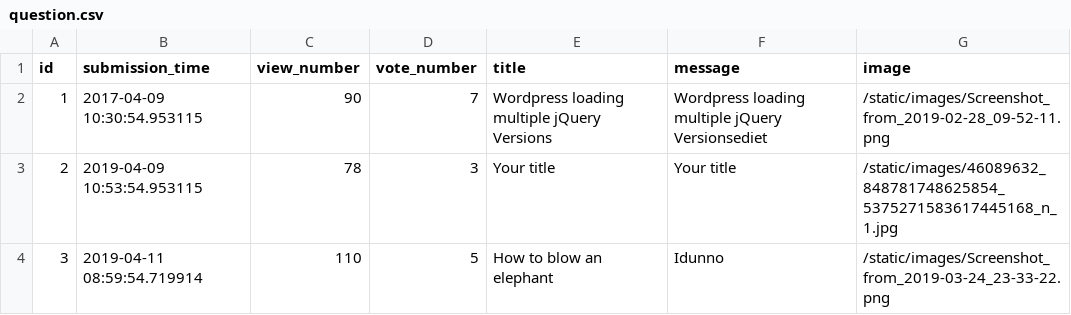
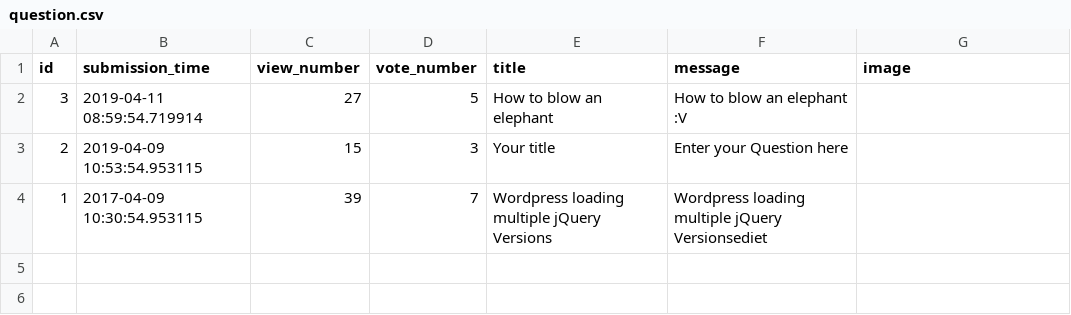
Before and after one commit to Flup3r/ask-mate-python, a CSV file: sample_data/question.csv, drawn as a sheet.

```diff
--- a/sample_data/question.csv
+++ b/sample_data/question.csv
@@ -1,4 +1,4 @@
 id,submission_time,view_number,vote_number,title,message,image
-1,2017-04-09 10:30:54.953115,90,7,Wordpress loading multiple jQuery Versions,Wordpress loading multiple jQuery Versionsediet,/static/images/Screenshot_from_2019-02-28_09-52-11.png
-2,2019-04-09 10:53:54.953115,78,3,Your title,Your title,/static/images/46089632_848781748625854_5375271583617445168_n_1.jpg
-3,2019-04-11 08:59:54.719914,110,5,How to blow an elephant,Idunno,/static/images/Screenshot_from_2019-03-24_23-33-22.png
+3,2019-04-11 08:59:54.719914,27,5,How to blow an elephant,How to blow an elephant :V,
+2,2019-04-09 10:53:54.953115,15,3,Your title                                ,Enter your Question here                                                                                                                                            ,
+1,2017-04-09 10:30:54.953115,39,7,Wordpress loading multiple jQuery Versions,Wordpress loading multiple jQuery Versionsediet,
```
Also changed, not shown: sample_data/answer.csv, 19 other files.
